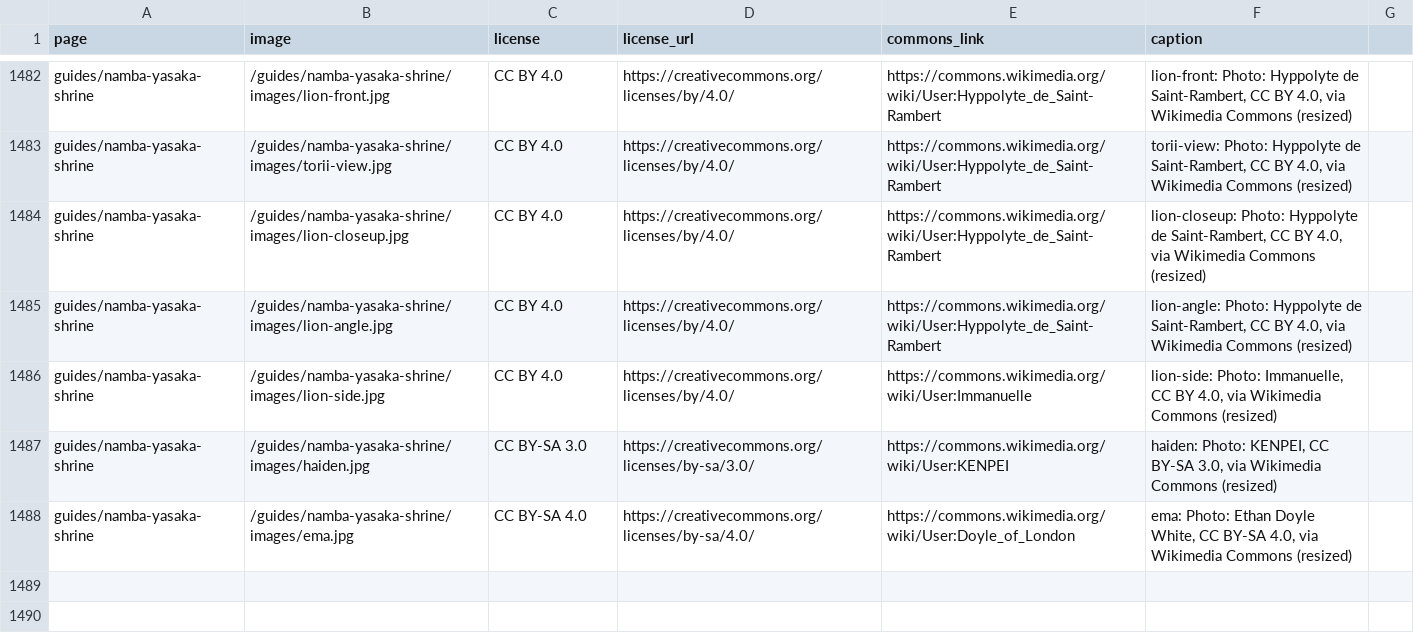
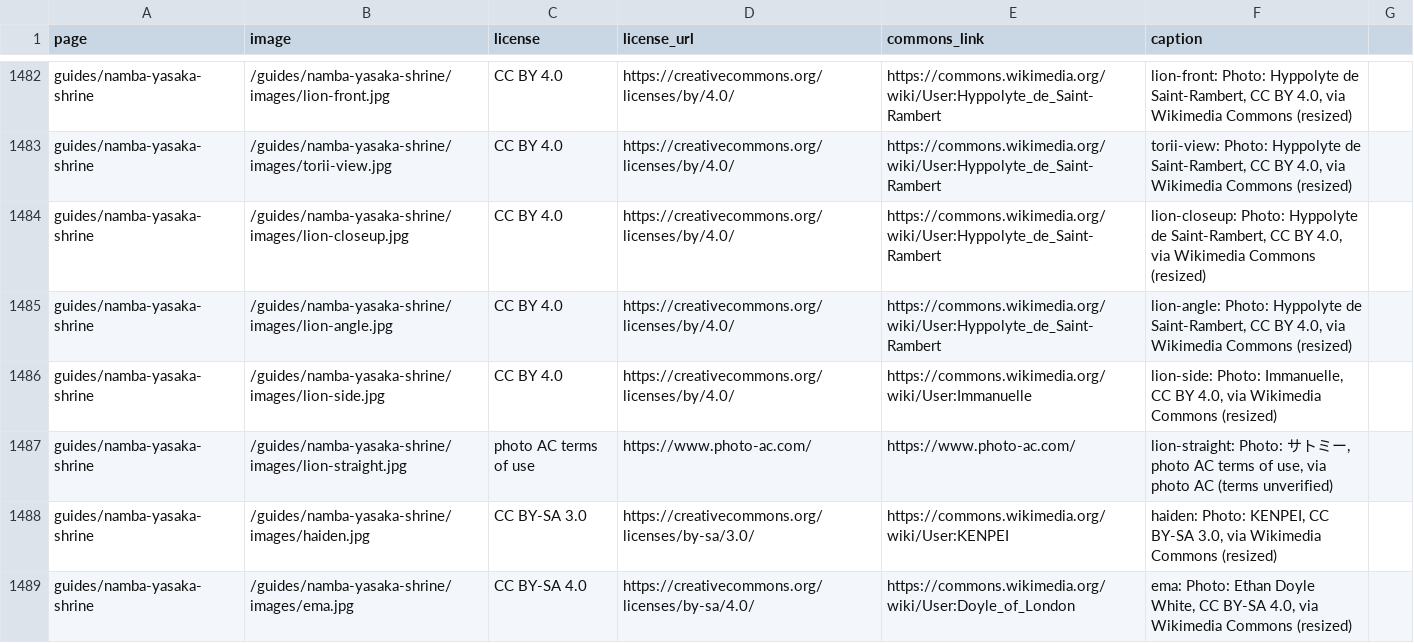
Before and after one commit to Tida106/sacred-japan, a CSV file: PHOTO-CREDITS.csv, drawn as a sheet; only a part is shown, gaps mark what is left out; the diff names each change by its address in the sheet, - before the commit and + after, or states it on an @@ line.

```diff
--- a/PHOTO-CREDITS.csv
+++ b/PHOTO-CREDITS.csv
+row 1487: guides/namba-yasaka-shrine | /guides/namba-yasaka-shrine/images/lion-straight.jpg | photo AC terms of use | https://www.photo-ac.com/ | https://www.photo-ac.com/ | lion-straight: Photo: サトミー, photo AC terms of use, via photo AC (terms unverified)
```
Also changed, not shown: 6 other files.
